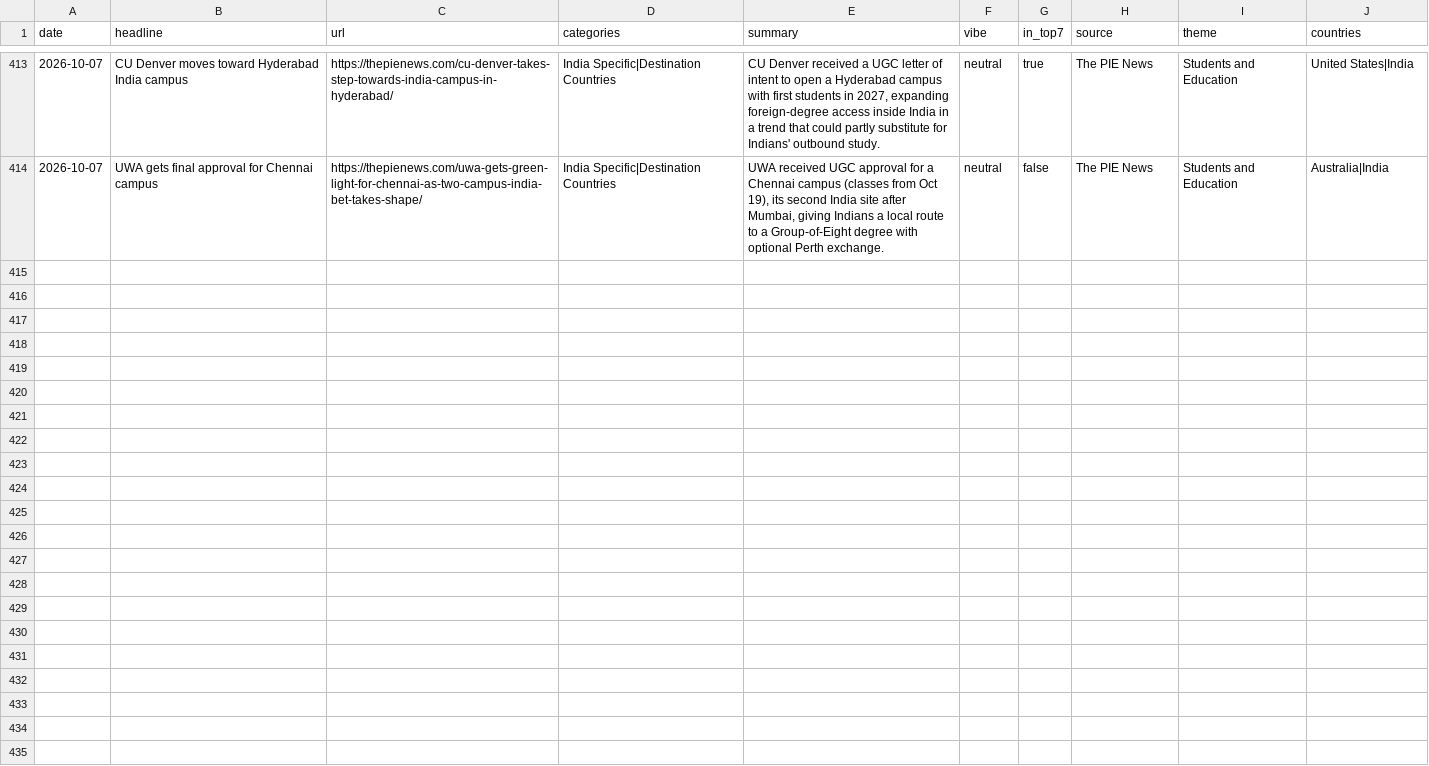
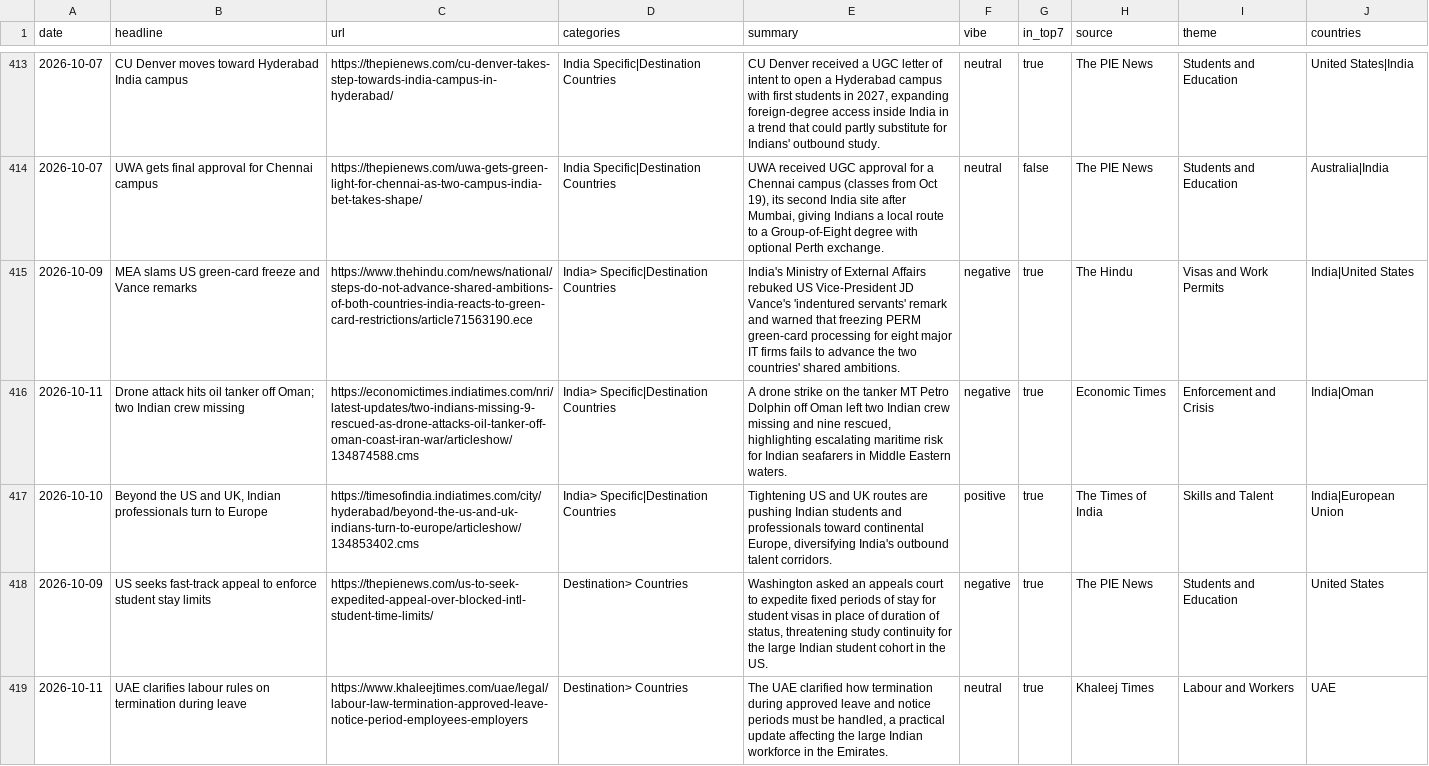
Before and after one commit to tharunkm-104/gati-gsm-news-tracker, a CSV file: data/items.csv, drawn as a sheet; only a part is shown, gaps mark what is left out; the diff covers the shown part only; the diff names each change by its address in the sheet, - before the commit and + after, or states it on an @@ line.

```diff
--- a/data/items.csv
+++ b/data/items.csv
+row 415: 2026-10-09 | MEA slams US green-card freeze and Vance remarks | https://www.thehindu.com/news/national/steps-do-not-advance-shared-ambitions-of-both-countries-india-reacts-to-green-card-restrictions/article71563190.ece | India> Specific|Destination Countries | India's Ministry of External Affairs rebuked US Vice-President JD Vance's 'indentured servants' remark and warned that freezing PERM green-card processing for eight major IT firms fails to advance the two countries' shared ambitions. | negative | true | The Hindu | Visas and Work Permits | India|United States
+row 416: 2026-10-11 | Drone attack hits oil tanker off Oman; two Indian crew missing | https://economictimes.indiatimes.com/nri/latest-updates/two-indians-missing-9-rescued-as-drone-attacks-oil-tanker-off-oman-coast-iran-war/articleshow/134874588.cms | India> Specific|Destination Countries | A drone strike on the tanker MT Petro Dolphin off Oman left two Indian crew missing and nine rescued, highlighting escalating maritime risk for Indian seafarers in Middle Eastern waters. | negative | true | Economic Times | Enforcement and Crisis | India|Oman
+row 417: 2026-10-10 | Beyond the US and UK, Indian professionals turn to Europe | https://timesofindia.indiatimes.com/city/hyderabad/beyond-the-us-and-uk-indians-turn-to-europe/articleshow/134853402.cms | India> Specific|Destination Countries | Tightening US and UK routes are pushing Indian students and professionals toward continental Europe, diversifying India's outbound talent corridors. | positive | true | The Times of India | Skills and Talent | India|European Union
+row 418: 2026-10-09 | US seeks fast-track appeal to enforce student stay limits | https://thepienews.com/us-to-seek-expedited-appeal-over-blocked-intl-student-time-limits/ | Destination> Countries | Washington asked an appeals court to expedite fixed periods of stay for student visas in place of duration of status, threatening study continuity for the large Indian student cohort in the US. | negative | true | The PIE News | Students and Education | United States
+row 419: 2026-10-11 | UAE clarifies labour rules on termination during leave | https://www.khaleejtimes.com/uae/legal/labour-law-termination-approved-leave-notice-period-employees-employers | Destination> Countries | The UAE clarified how termination during approved leave and notice periods must be handled, a practical update affecting the large Indian workforce in the Emirates. | neutral | true | Khaleej Times | Labour and Workers | UAE
```
Also changed, not shown: 4 added rows elsewhere in this file, 1 other file.
